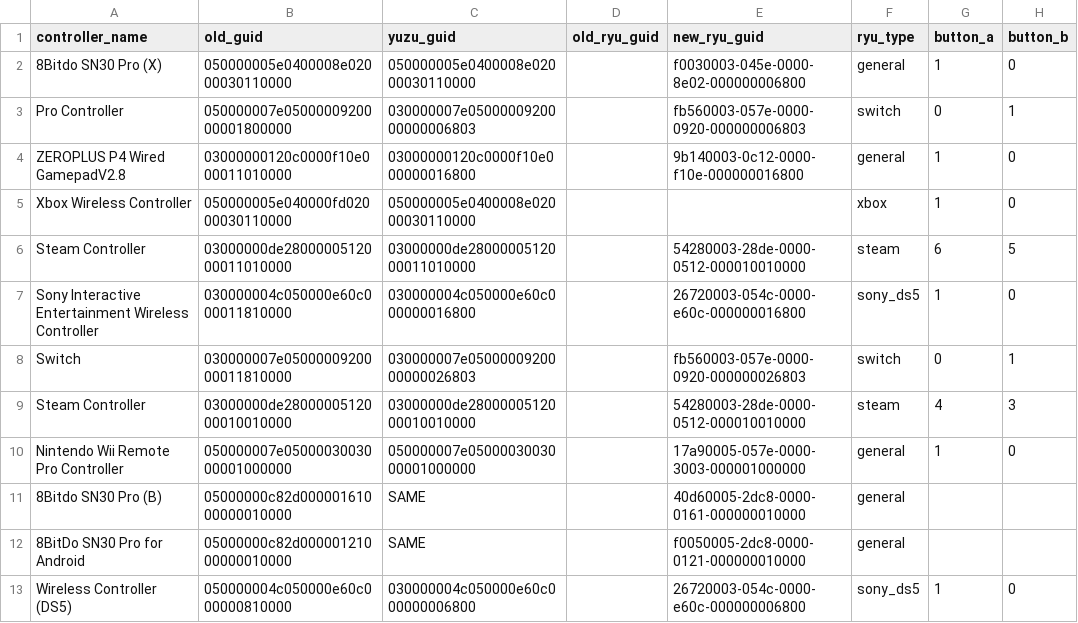
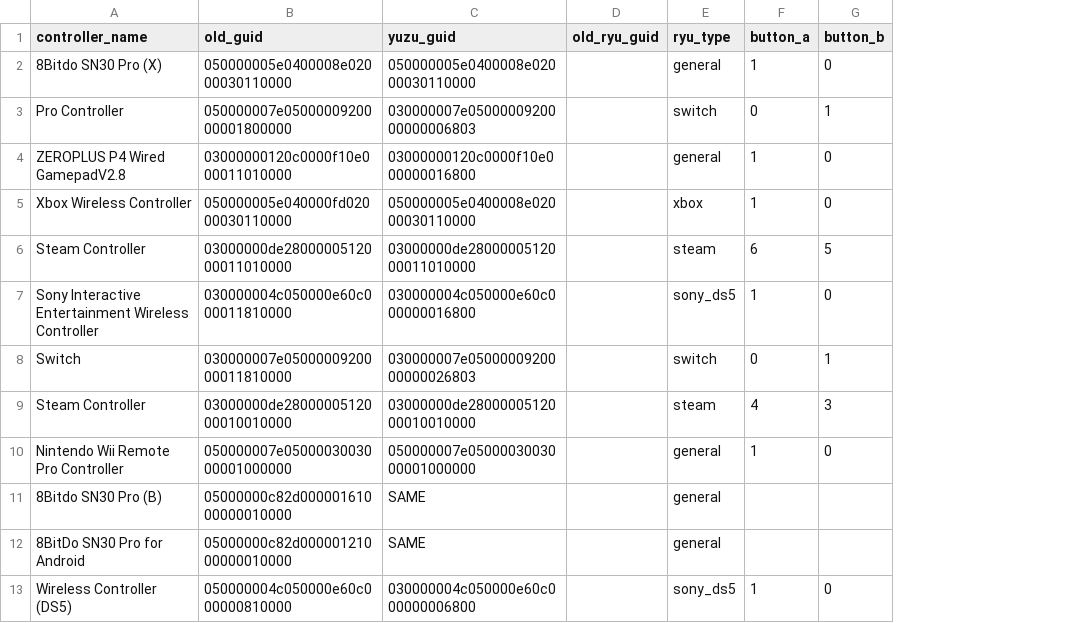
Before and after one commit to ordovice/batocera-switch, a CSV file: system/switch/configgen/mapping.csv, drawn as a sheet; only a part is shown; the diff names each change by its address in the sheet, - before the commit and + after, or states it on an @@ line.

Commit message:
Update mapping.csv
remove unused field

```diff
--- a/system/switch/configgen/mapping.csv
+++ b/system/switch/configgen/mapping.csv
-column E (new_ryu_guid), rows 2-13: f0030003-045e-0000-8e02-000000006800 | fb560003-057e-0000-0920-000000006803 | 9b140003-0c12-0000-f10e-000000016800 |  | 54280003-28de-0000-0512-000010010000 | 26720003-054c-0000-e60c-000000016800 | fb560003-057e-0000-0920-000000026803 | 54280003-28de-0000-0512-000010010000 | 17a90005-057e-0000-3003-000001000000 | 40d60005-2dc8-0000-0161-000000010000 | f0050005-2dc8-0000-0121-000000010000 | 26720003-054c-0000-e60c-000000006800
```
